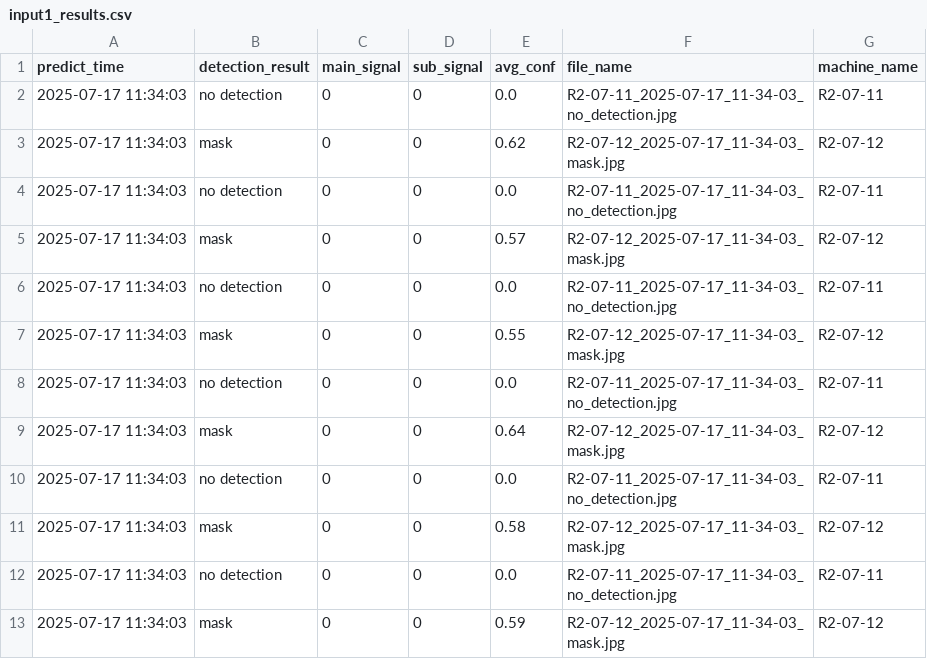
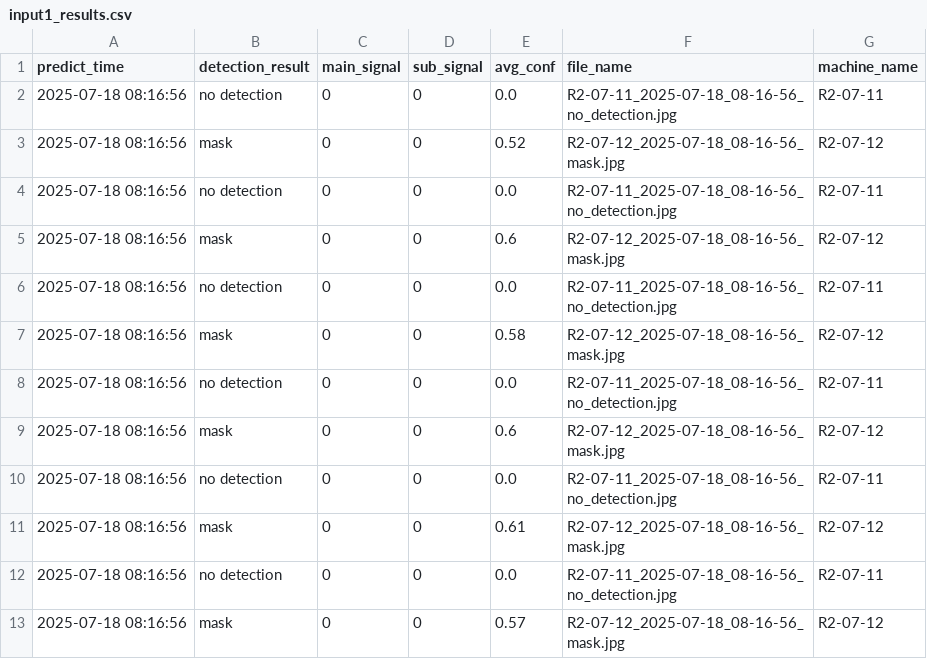
Before and after one commit to porameds/Project-AI-CCTV, a CSV file: code_run_ubuntu/test_oven_1/predict/input1_results.csv, drawn as a sheet.

```diff
--- a/code_run_ubuntu/test_oven_1/predict/input1_results.csv
+++ b/code_run_ubuntu/test_oven_1/predict/input1_results.csv
@@ -1,13 +1,13 @@
 predict_time,detection_result,main_signal,sub_signal,avg_conf,file_name,machine_name
-2025-07-17 11:34:03,no detection,0,0,0.0,R2-07-11_2025-07-17_11-34-03_no_detection.jpg,R2-07-11
-2025-07-17 11:34:03,mask,0,0,0.62,R2-07-12_2025-07-17_11-34-03_mask.jpg,R2-07-12
-2025-07-17 11:34:03,no detection,0,0,0.0,R2-07-11_2025-07-17_11-34-03_no_detection.jpg,R2-07-11
-2025-07-17 11:34:03,mask,0,0,0.57,R2-07-12_2025-07-17_11-34-03_mask.jpg,R2-07-12
-2025-07-17 11:34:03,no detection,0,0,0.0,R2-07-11_2025-07-17_11-34-03_no_detection.jpg,R2-07-11
-2025-07-17 11:34:03,mask,0,0,0.55,R2-07-12_2025-07-17_11-34-03_mask.jpg,R2-07-12
-2025-07-17 11:34:03,no detection,0,0,0.0,R2-07-11_2025-07-17_11-34-03_no_detection.jpg,R2-07-11
-2025-07-17 11:34:03,mask,0,0,0.64,R2-07-12_2025-07-17_11-34-03_mask.jpg,R2-07-12
-2025-07-17 11:34:03,no detection,0,0,0.0,R2-07-11_2025-07-17_11-34-03_no_detection.jpg,R2-07-11
-2025-07-17 11:34:03,mask,0,0,0.58,R2-07-12_2025-07-17_11-34-03_mask.jpg,R2-07-12
-2025-07-17 11:34:03,no detection,0,0,0.0,R2-07-11_2025-07-17_11-34-03_no_detection.jpg,R2-07-11
-2025-07-17 11:34:03,mask,0,0,0.59,R2-07-12_2025-07-17_11-34-03_mask.jpg,R2-07-12
+2025-07-18 08:16:56,no detection,0,0,0.0,R2-07-11_2025-07-18_08-16-56_no_detection.jpg,R2-07-11
+2025-07-18 08:16:56,mask,0,0,0.52,R2-07-12_2025-07-18_08-16-56_mask.jpg,R2-07-12
+2025-07-18 08:16:56,no detection,0,0,0.0,R2-07-11_2025-07-18_08-16-56_no_detection.jpg,R2-07-11
+2025-07-18 08:16:56,mask,0,0,0.6,R2-07-12_2025-07-18_08-16-56_mask.jpg,R2-07-12
+2025-07-18 08:16:56,no detection,0,0,0.0,R2-07-11_2025-07-18_08-16-56_no_detection.jpg,R2-07-11
+2025-07-18 08:16:56,mask,0,0,0.58,R2-07-12_2025-07-18_08-16-56_mask.jpg,R2-07-12
+2025-07-18 08:16:56,no detection,0,0,0.0,R2-07-11_2025-07-18_08-16-56_no_detection.jpg,R2-07-11
+2025-07-18 08:16:56,mask,0,0,0.6,R2-07-12_2025-07-18_08-16-56_mask.jpg,R2-07-12
+2025-07-18 08:16:56,no detection,0,0,0.0,R2-07-11_2025-07-18_08-16-56_no_detection.jpg,R2-07-11
+2025-07-18 08:16:56,mask,0,0,0.61,R2-07-12_2025-07-18_08-16-56_mask.jpg,R2-07-12
+2025-07-18 08:16:56,no detection,0,0,0.0,R2-07-11_2025-07-18_08-16-56_no_detection.jpg,R2-07-11
+2025-07-18 08:16:56,mask,0,0,0.57,R2-07-12_2025-07-18_08-16-56_mask.jpg,R2-07-12
```
Also changed, not shown: 3 other files.
